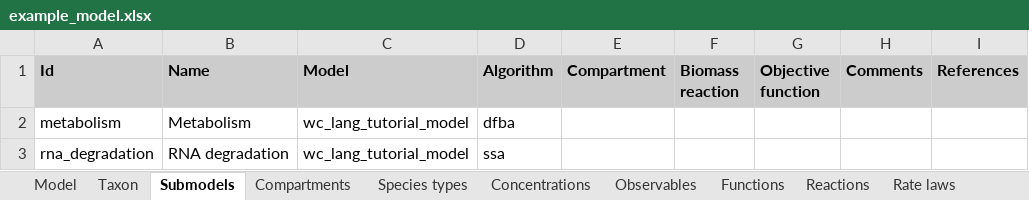
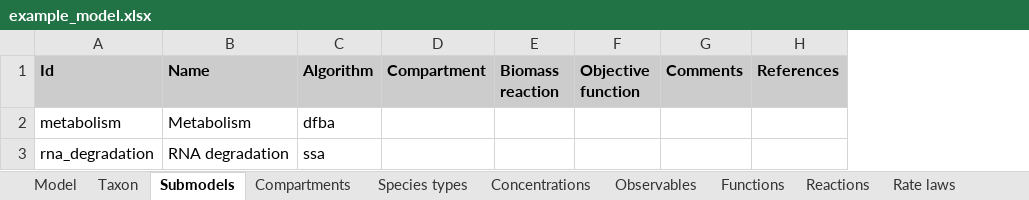
Before and after one commit to KarrLab/intro_to_wc_modeling, an Excel workbook: intro_to_wc_modeling/wc_modeling/wc_lang_tutorial/examples/example_model.xlsx, sheet Submodels, drawn as a sheet; values as stored, in another font and other column widths than the file's, no borders; the diff names each change by its address in the sheet, - before the commit and + after, or states it on an @@ line.

Commit message:
updating for revised wc_lang

```diff
--- a/intro_to_wc_modeling/wc_modeling/wc_lang_tutorial/examples/example_model.xlsx (sheet Submodels)
+++ b/intro_to_wc_modeling/wc_modeling/wc_lang_tutorial/examples/example_model.xlsx (sheet Submodels)
-column C (Model), rows 2-3: wc_lang_tutorial_model | wc_lang_tutorial_model
```
Also changed, not shown: sheet Functions, sheet Stop conditions, sheet Observables, sheet Compartments, sheet References, sheet Species types, 1 more sheet.
